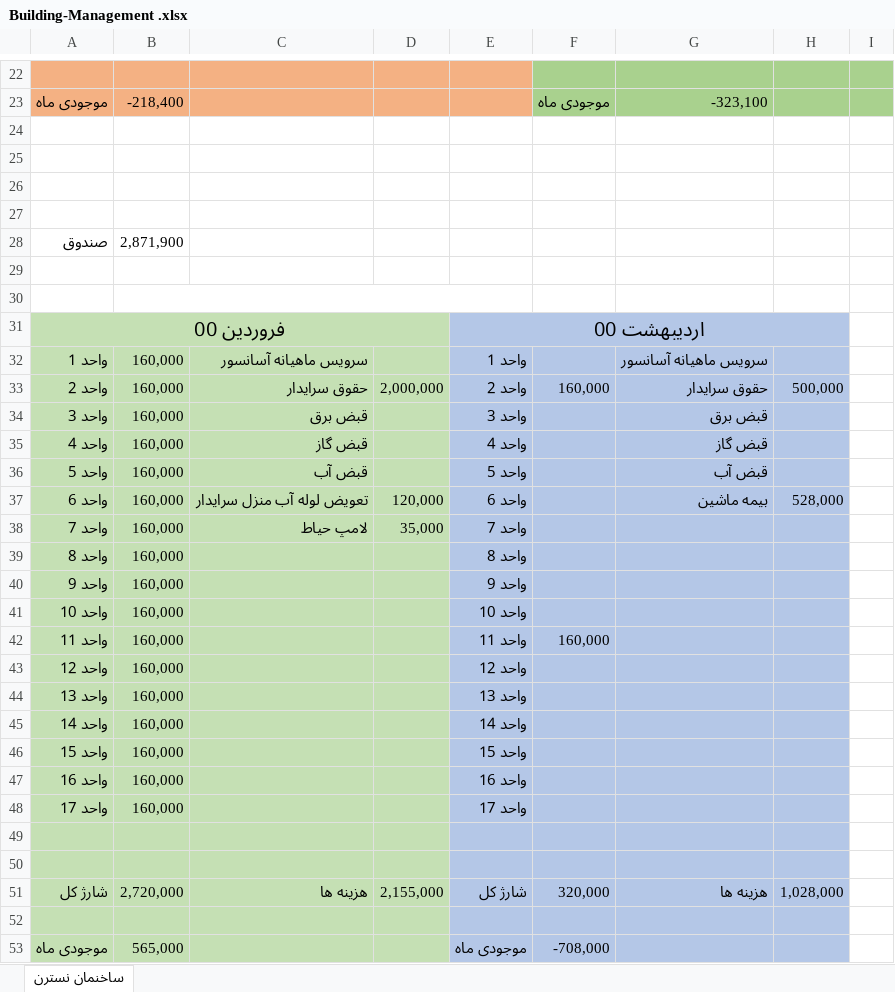
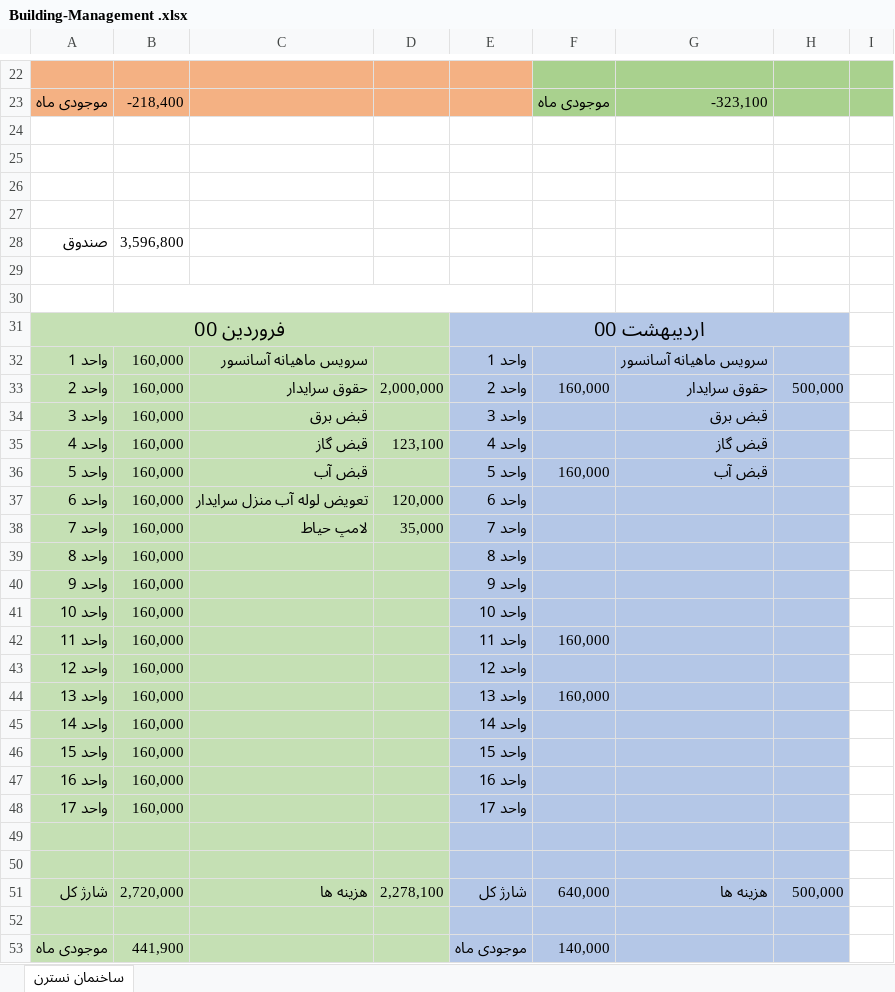
Before and after one commit to alizadeh-mohsen/Buikding-Management, an Excel workbook: Building-Management .xlsx, sheet ساخنمان نسترن, drawn as a sheet; only a part is shown, gaps mark what is left out; values as stored, in another font and other column widths than the file's, no borders; the diff names each change by its address in the sheet, - before the commit and + after, or states it on an @@ line.

Commit message:
updating

```diff
--- a/Building-Management .xlsx (sheet ساخنمان نسترن)
+++ b/Building-Management .xlsx (sheet ساخنمان نسترن)
-B28: 2,871,900
+B28: 3,596,800
-D35: (empty)
+D35: 123,100
-F36: (empty)
+F36: 160,000
-G37: بیمه ماشین
+G37: (empty)
-H37: 528,000
+H37: (empty)
-F44: (empty)
+F44: 160,000
-D51: 2,155,000
+D51: 2,278,100
-F51: 320,000
+F51: 640,000
-H51: 1,028,000
+H51: 500,000
-B53: 565,000
+B53: 441,900
-F53: -708,000
+F53: 140,000
```
